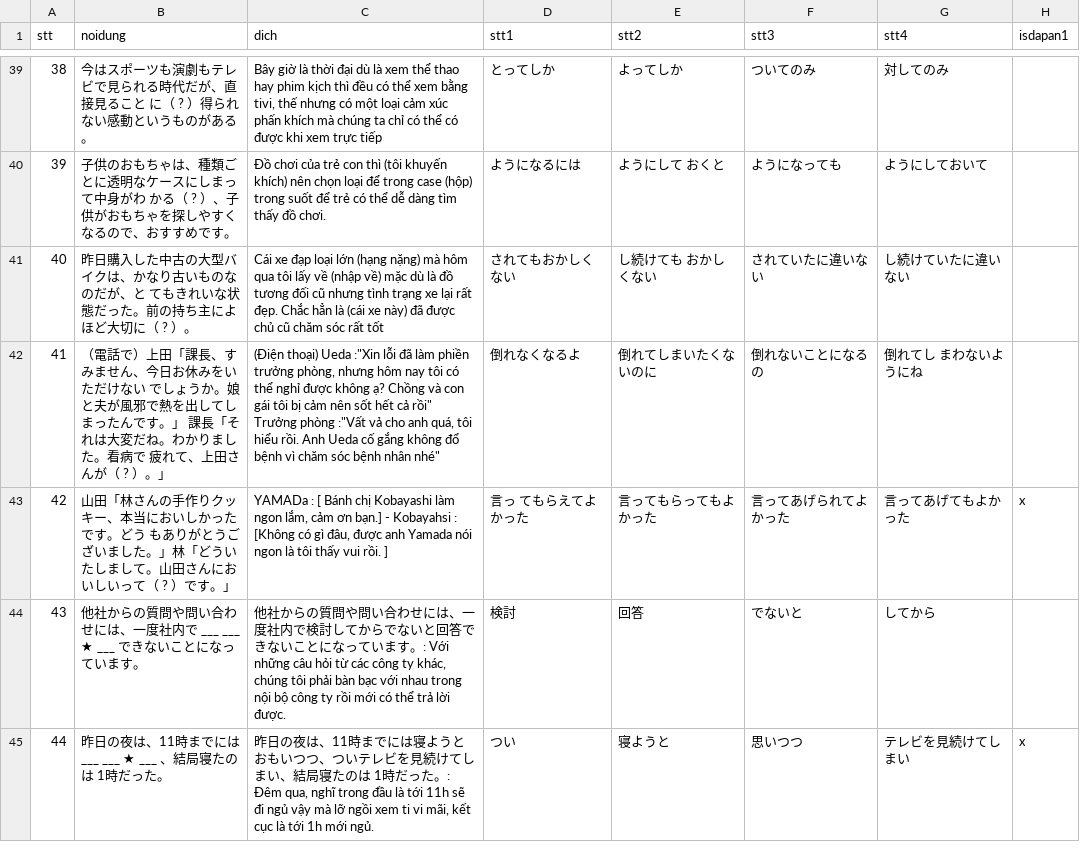
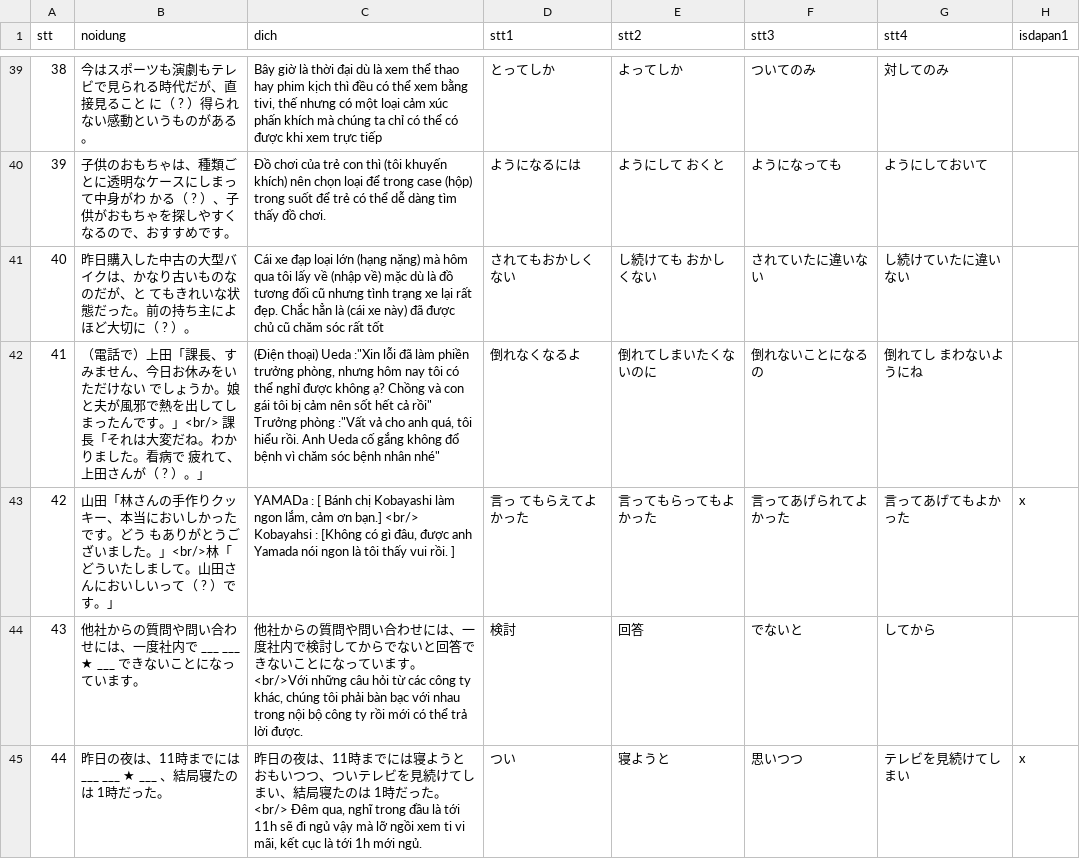
Before and after one commit to ducvlog36/mytest-Backend, a CSV file: jlpt-n2-12-2019.csv, drawn as a sheet; only a part is shown, gaps mark what is left out; the diff covers the shown part only; the diff names each change by its address in the sheet, - before the commit and + after, or states it on an @@ line.

```diff
--- a/jlpt-n2-12-2019.csv
+++ b/jlpt-n2-12-2019.csv
-B42 (noidung): …です。」 課長「そ…
+B42 (noidung): …です。」<br/> 課長「そ…
-B43 (noidung): …した。」林「どう…
+B43 (noidung): …した。」<br/>林「どう…
-C43 (dich): …ơn bạn.] - Kobayahsi :…
+C43 (dich): …ơn bạn.] <br/> Kobayahsi :…
-C44 (dich): …います。: Với những câu hỏi từ…
+C44 (dich): …います。<br/>Với những câu hỏi từ…
-C45 (dich): …だった。: Đêm qua, nghĩ trong…
+C45 (dich): …だった。<br/> Đêm qua, nghĩ trong…
```
Also changed, not shown: 4 edited cells elsewhere in this file, JLPT-N2-12-2020.csv, 26 other files.
